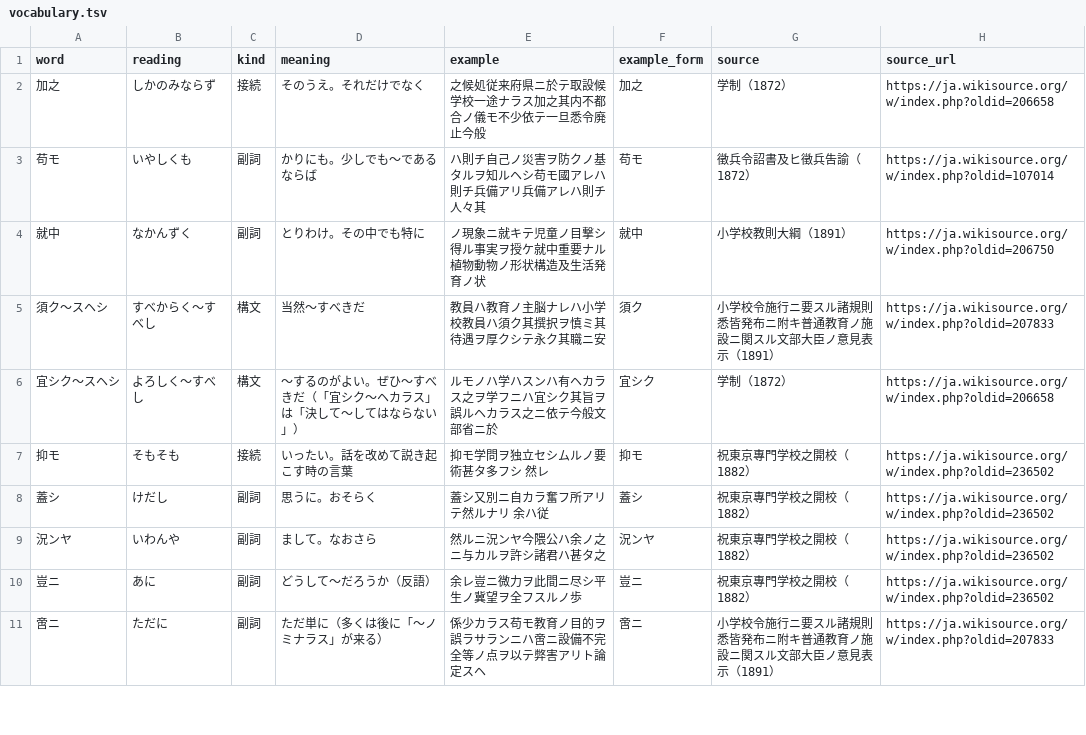
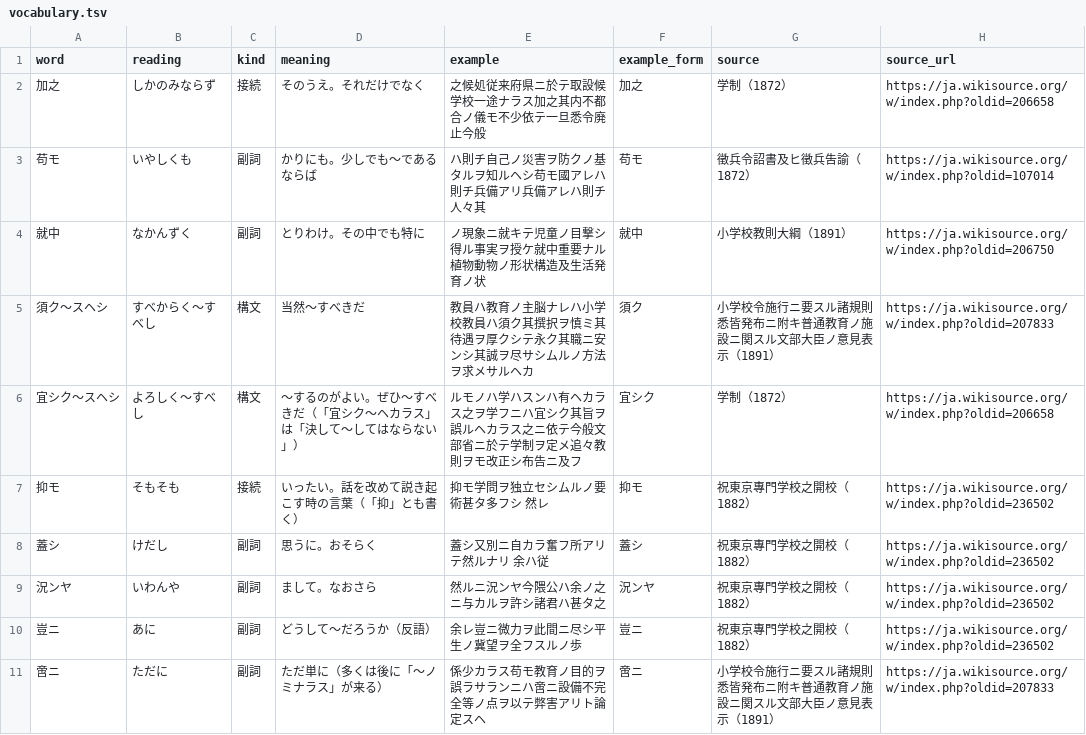
Before and after one commit to bachikawa/agent-skills, a TSV file: plugins/kundoku-bungo/skills/kundoku-bungo/references/vocabulary.tsv, drawn as a sheet; only a part is shown; the diff covers the shown part only.

```diff
--- a/plugins/kundoku-bungo/skills/kundoku-bungo/references/vocabulary.tsv
+++ b/plugins/kundoku-bungo/skills/kundoku-bungo/references/vocabulary.tsv
@@ -4,5 +4,5 @@ word	reading	kind	meaning	example	example_form	source	source_url
 就中	なかんずく	副詞	とりわけ。その中でも特に	ノ現象ニ就キテ児童ノ目撃シ得ル事実ヲ授ケ就中重要ナル植物動物ノ形状構造及生活発育ノ状	就中	小学校教則大綱（1891）	https://ja.wikisource.org/w/index.php?oldid=206750
-須ク〜スヘシ	すべからく〜すべし	構文	当然〜すべきだ	教員ハ教育ノ主脳ナレハ小学校教員ハ須ク其撰択ヲ慎ミ其待遇ヲ厚クシテ永ク其職ニ安	須ク	小学校令施行ニ要スル諸規則悉皆発布ニ附キ普通教育ノ施設ニ関スル文部大臣ノ意見表示（1891）	https://ja.wikisource.org/w/index.php?oldid=207833
-宜シク〜スヘシ	よろしく〜すべし	構文	〜するのがよい。ぜひ〜すべきだ（「宜シク〜ヘカラス」は「決して〜してはならない」）	ルモノハ学ハスンハ有ヘカラス之ヲ学フニハ宜シク其旨ヲ誤ルヘカラス之ニ依テ今般文部省ニ於	宜シク	学制（1872）	https://ja.wikisource.org/w/index.php?oldid=206658
-抑モ	そもそも	接続	いったい。話を改めて説き起こす時の言葉	抑モ学問ヲ独立セシムルノ要術甚タ多フシ　然レ	抑モ	祝東京專門学校之開校（1882）	https://ja.wikisource.org/w/index.php?oldid=236502
+須ク〜スヘシ	すべからく〜すべし	構文	当然〜すべきだ	教員ハ教育ノ主脳ナレハ小学校教員ハ須ク其撰択ヲ慎ミ其待遇ヲ厚クシテ永ク其職ニ安ンシ其誠ヲ尽サシムルノ方法ヲ求メサルヘカ	須ク	小学校令施行ニ要スル諸規則悉皆発布ニ附キ普通教育ノ施設ニ関スル文部大臣ノ意見表示（1891）	https://ja.wikisource.org/w/index.php?oldid=207833
+宜シク〜スヘシ	よろしく〜すべし	構文	〜するのがよい。ぜひ〜すべきだ（「宜シク〜ヘカラス」は「決して〜してはならない」）	ルモノハ学ハスンハ有ヘカラス之ヲ学フニハ宜シク其旨ヲ誤ルヘカラス之ニ依テ今般文部省ニ於テ学制ヲ定メ追々教則ヲモ改正シ布告ニ及フ	宜シク	学制（1872）	https://ja.wikisource.org/w/index.php?oldid=206658
+抑モ	そもそも	接続	いったい。話を改めて説き起こす時の言葉（「抑」とも書く）	抑モ学問ヲ独立セシムルノ要術甚タ多フシ　然レ	抑モ	祝東京專門学校之開校（1882）	https://ja.wikisource.org/w/index.php?oldid=236502
 蓋シ	けだし	副詞	思うに。おそらく	蓋シ又別ニ自カラ奮フ所アリテ然ルナリ　余ハ従	蓋シ	祝東京專門学校之開校（1882）	https://ja.wikisource.org/w/index.php?oldid=236502
```
Also changed, not shown: 1 removed row and 17 edited cells elsewhere in this file, 1 other file.
